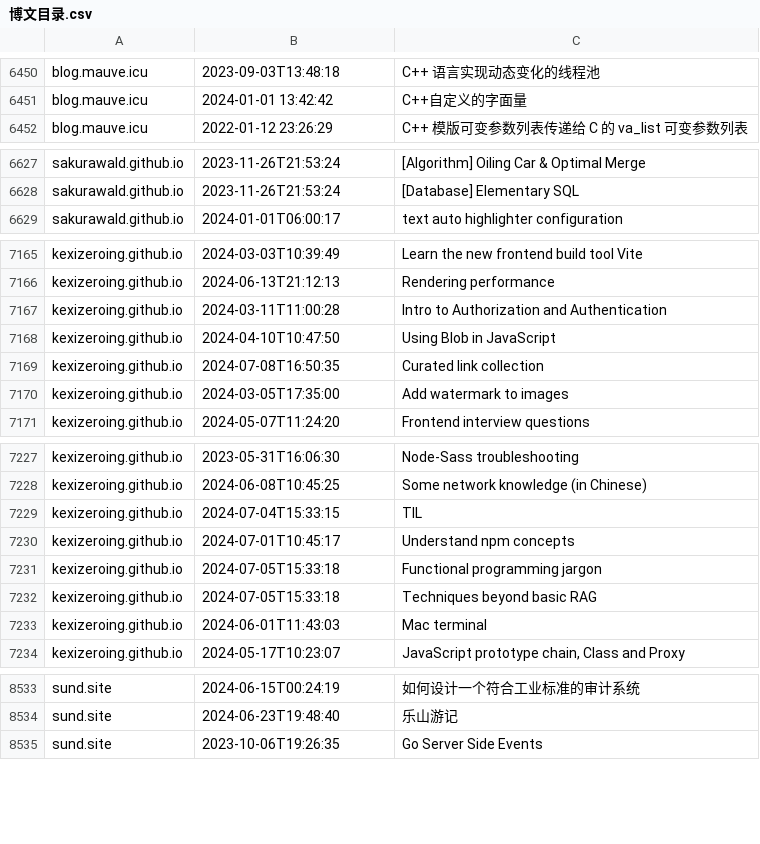
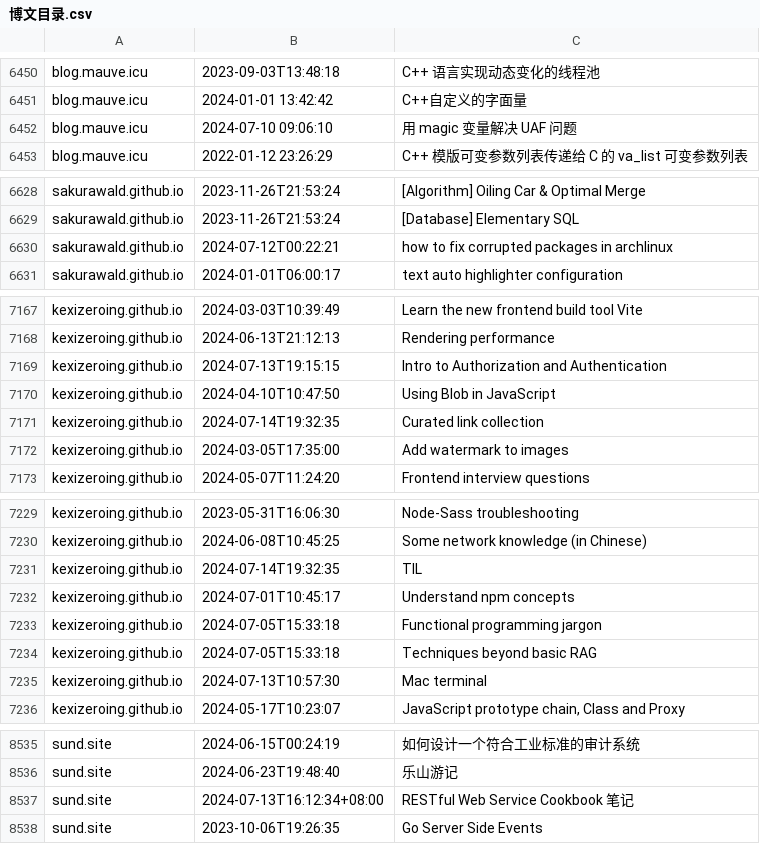
Before and after one commit to nobodxbodon/collection-of-chinese-blogs, a CSV file: 原型/博文目录.csv, drawn as a sheet; only a part is shown, gaps mark what is left out; the diff covers the shown part only.

```diff
--- a/原型/博文目录.csv
+++ b/原型/博文目录.csv
@@ -6451,2 +6451,3 @@ blog.mauve.icu,2023-09-03T13:48:18,C++ 语言实现动态变化的线程池
 blog.mauve.icu,2024-01-01 13:42:42,C++自定义的字面量
+blog.mauve.icu,2024-07-10 09:06:10,用 magic 变量解决 UAF 问题
 blog.mauve.icu,2022-01-12 23:26:29,C++ 模版可变参数列表传递给 C 的 va_list 可变参数列表
@@ -6628,2 +6629,3 @@ sakurawald.github.io,2023-11-26T21:53:24,[Algorithm] Oiling Car & Optimal Merge
 sakurawald.github.io,2023-11-26T21:53:24,[Database] Elementary SQL
+sakurawald.github.io,2024-07-12T00:22:21,how to fix corrupted packages in archlinux
 sakurawald.github.io,2024-01-01T06:00:17,text auto highlighter configuration
@@ -7166,5 +7168,5 @@ kexizeroing.github.io,2024-03-03T10:39:49,Learn the new frontend build tool Vite
 kexizeroing.github.io,2024-06-13T21:12:13,Rendering performance
-kexizeroing.github.io,2024-03-11T11:00:28,Intro to Authorization and Authentication
+kexizeroing.github.io,2024-07-13T19:15:15,Intro to Authorization and Authentication
 kexizeroing.github.io,2024-04-10T10:47:50,Using Blob in JavaScript
-kexizeroing.github.io,2024-07-08T16:50:35,Curated link collection
+kexizeroing.github.io,2024-07-14T19:32:35,Curated link collection
 kexizeroing.github.io,2024-03-05T17:35:00,Add watermark to images
@@ -7228,3 +7230,3 @@ kexizeroing.github.io,2023-05-31T16:06:30,Node-Sass troubleshooting
 kexizeroing.github.io,2024-06-08T10:45:25,Some network knowledge (in Chinese)
-kexizeroing.github.io,2024-07-04T15:33:15,TIL
+kexizeroing.github.io,2024-07-14T19:32:35,TIL
 kexizeroing.github.io,2024-07-01T10:45:17,Understand npm concepts
@@ -7232,3 +7234,3 @@ kexizeroing.github.io,2024-07-05T15:33:18,Functional programming jargon
 kexizeroing.github.io,2024-07-05T15:33:18,Techniques beyond basic RAG
-kexizeroing.github.io,2024-06-01T11:43:03,Mac terminal
+kexizeroing.github.io,2024-07-13T10:57:30,Mac terminal
 kexizeroing.github.io,2024-05-17T10:23:07,"JavaScript prototype chain, Class and Proxy"
@@ -8534,2 +8536,3 @@ sund.site,2024-06-15T00:24:19,如何设计一个符合工业标准的审计系
 sund.site,2024-06-23T19:48:40,乐山游记
+sund.site,2024-07-13T16:12:34+08:00,RESTful Web Service Cookbook 笔记
 sund.site,2023-10-06T19:26:35,Go Server Side Events
```
Also changed, not shown: 7 edited cells elsewhere in this file, 原型/统计数据.csv.
